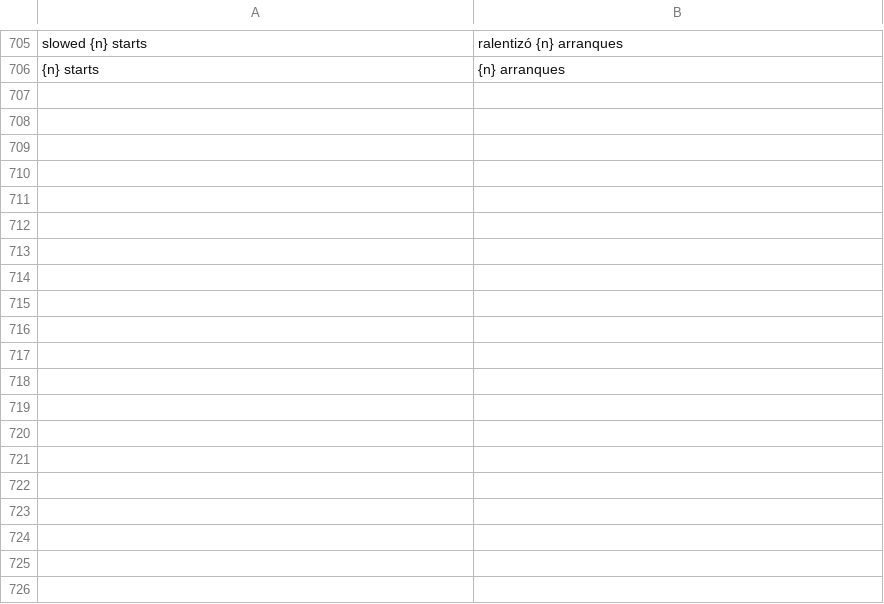
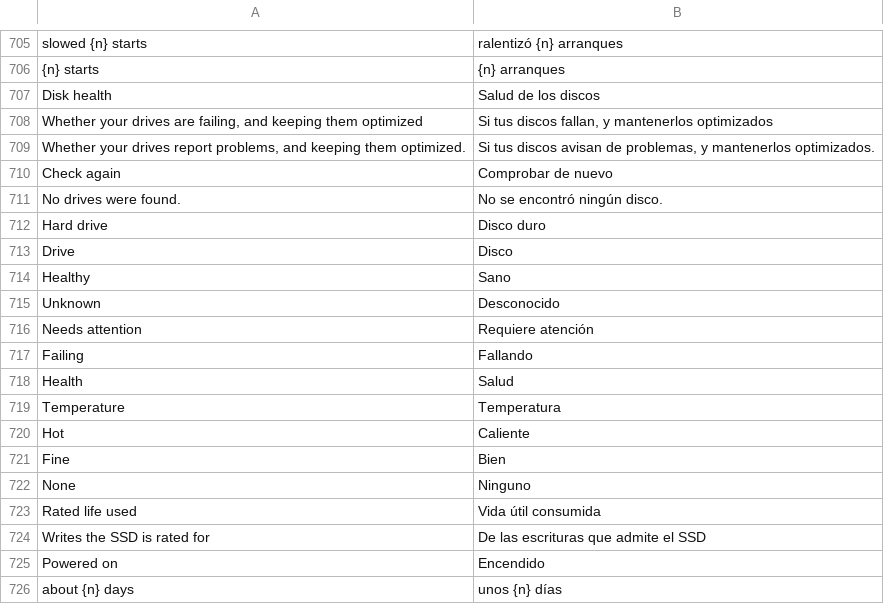
Before and after one commit to rewind-os/rewind-os-app, a TSV file: crates/i18n/locales/es.tsv, drawn as a sheet; only a part is shown, gaps mark what is left out; the diff covers the shown part only.

```diff
--- a/crates/i18n/locales/es.tsv
+++ b/crates/i18n/locales/es.tsv
@@ -706 +706,21 @@ slowed {n} starts	ralentizó {n} arranques
 {n} starts	{n} arranques
+Disk health	Salud de los discos
+Whether your drives are failing, and keeping them optimized	Si tus discos fallan, y mantenerlos optimizados
+Whether your drives report problems, and keeping them optimized.	Si tus discos avisan de problemas, y mantenerlos optimizados.
+Check again	Comprobar de nuevo
+No drives were found.	No se encontró ningún disco.
+Hard drive	Disco duro
+Drive	Disco
+Healthy	Sano
+Unknown	Desconocido
+Needs attention	Requiere atención
+Failing	Fallando
+Health	Salud
+Temperature	Temperatura
+Hot	Caliente
+Fine	Bien
+None	Ninguno
+Rated life used	Vida útil consumida
+Writes the SSD is rated for	De las escrituras que admite el SSD
+Powered on	Encendido
+about {n} days	unos {n} días
```
Also changed, not shown: 33 added rows elsewhere in this file, 16 other files.
